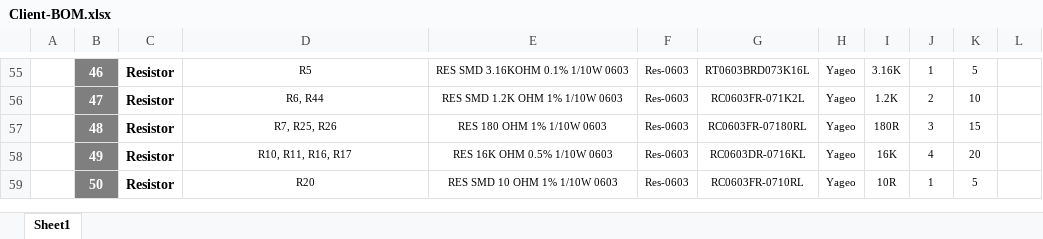
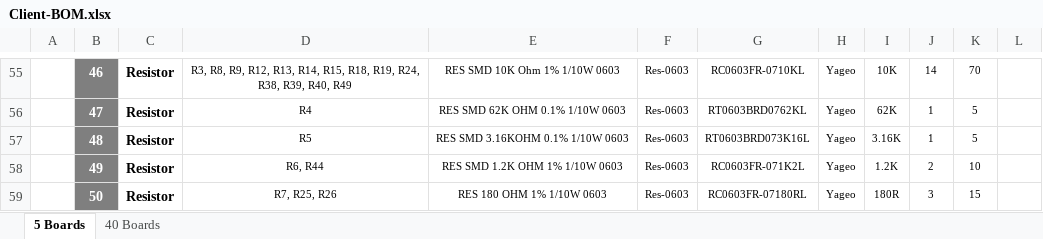
Before and after one commit to eSpark-Consulting-Group/matthewgraff-arduinomegapcb, an Excel workbook: BOM/Client-BOM.xlsx, sheet 5 Boards, drawn as a sheet; only a part is shown, gaps mark what is left out; values as stored, in another font and other column widths than the file's, no borders; charts and pictures not drawn; the diff covers the shown part only; the diff names each change by its address in the sheet, - before the commit and + after, or states it on an @@ line.

```diff
--- a/BOM/Client-BOM.xlsx (sheet 5 Boards)
+++ b/BOM/Client-BOM.xlsx (sheet 5 Boards)
-sheet tab: Sheet1
+sheet tab: 5 Boards
+sheet tab: 40 Boards
-D55: R5
+D55: R3, R8, R9, R12, R13, R14, R15, R18, R19, R24, R38, R39, R40, R49
-E55: RES SMD 3.16KOHM 0.1% 1/10W 0603
+E55: RES SMD 10K Ohm 1% 1/10W 0603
-G55: RT0603BRD073K16L
+G55: RC0603FR-0710KL
-I55: 3.16K
+I55: 10K
-J55: 1
+J55: 14
-K55: 5
+K55: 70
-D56: R6, R44
+D56: R4
-E56: RES SMD 1.2K OHM 1% 1/10W 0603
+E56: RES SMD 62K OHM 0.1% 1/10W 0603
-G56: RC0603FR-071K2L
+G56: RT0603BRD0762KL
-I56: 1.2K
+I56: 62K
-J56: 2
+J56: 1
-K56: 10
+K56: 5
-D57: R7, R25, R26
+D57: R5
-E57: RES 180 OHM 1% 1/10W 0603
+E57: RES SMD 3.16KOHM 0.1% 1/10W 0603
-G57: RC0603FR-07180RL
+G57: RT0603BRD073K16L
-I57: 180R
+I57: 3.16K
-J57: 3
+J57: 1
-K57: 15
+K57: 5
-D58: R10, R11, R16, R17
+D58: R6, R44
-E58: RES 16K OHM 0.5% 1/10W 0603
+E58: RES SMD 1.2K OHM 1% 1/10W 0603
-G58: RC0603DR-0716KL
+G58: RC0603FR-071K2L
-I58: 16K
+I58: 1.2K
-J58: 4
+J58: 2
-K58: 20
+K58: 10
-D59: R20
+D59: R7, R25, R26
-E59: RES SMD 10 OHM 1% 1/10W 0603
+E59: RES 180 OHM 1% 1/10W 0603
-G59: RC0603FR-0710RL
+G59: RC0603FR-07180RL
-I59: 10R
+I59: 180R
-J59: 1
+J59: 3
-K59: 5
+K59: 15
```
Also changed, not shown: 9 added rows, 4 removed rows, 120 edited cells and cell formats elsewhere in this sheet, formulas that keep their value, charts or pictures, BOM/JLCPCB-BOM.xlsx, BOM/eSpark-BOM.xlsx.
